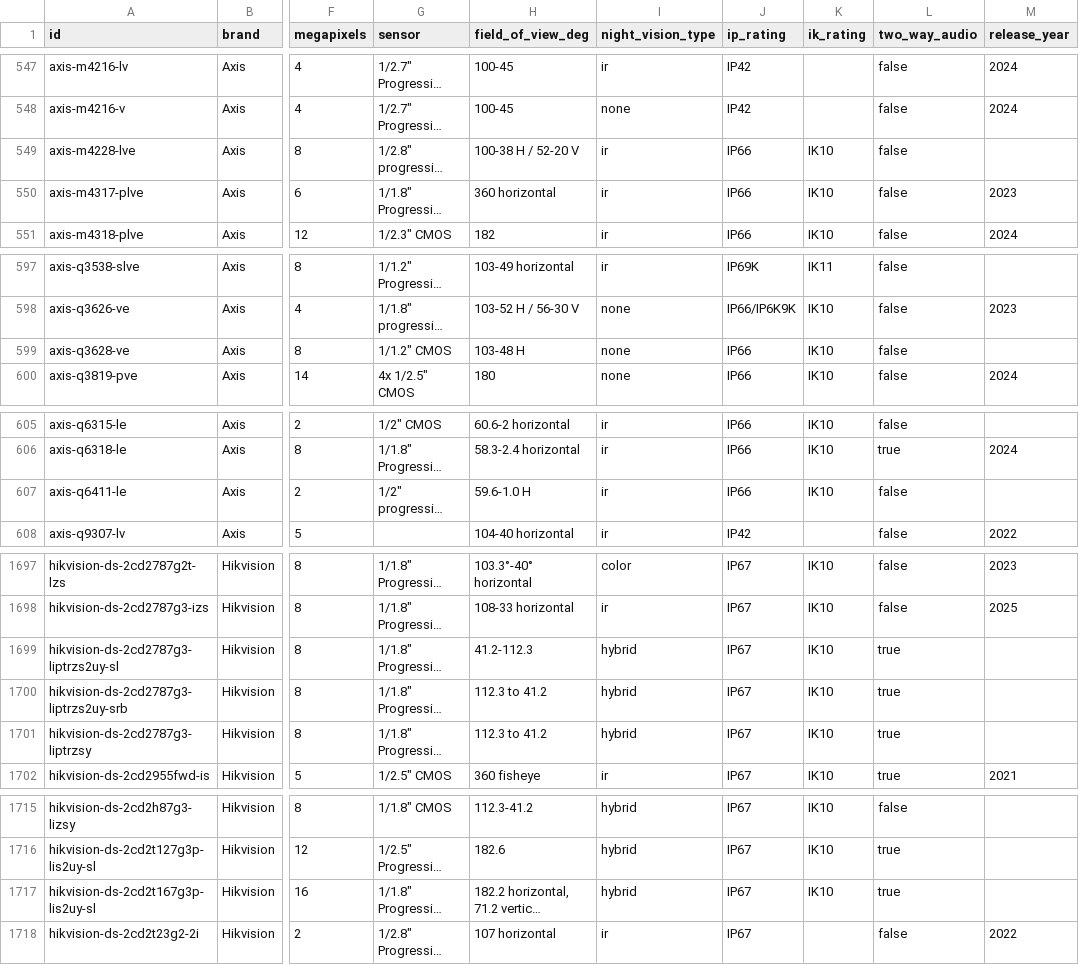
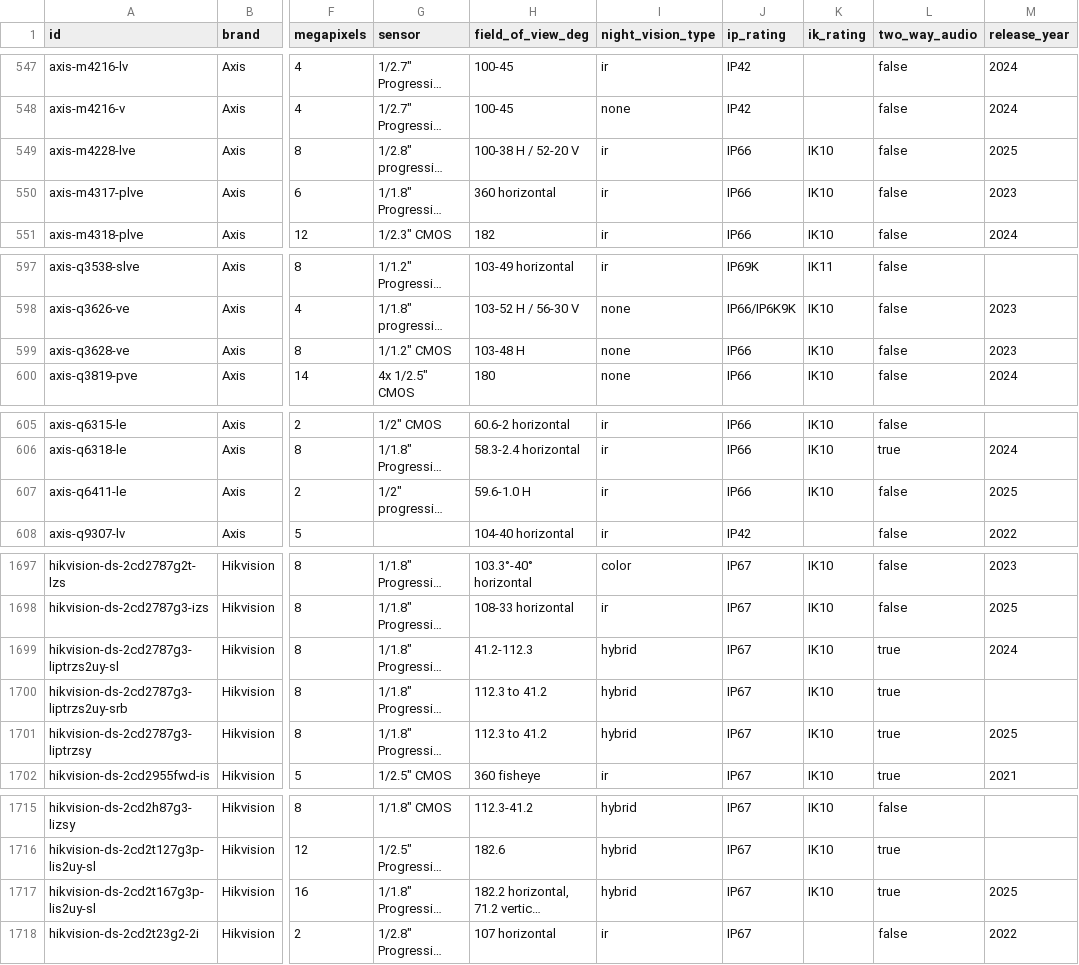
Before and after one commit to ch-bas/cctv-camera-database, a CSV file: data/cameras.csv, drawn as a sheet; only a part is shown, gaps mark what is left out; long unchanged cells end in …; the diff covers the shown part only; the diff names each change by its address in the sheet, - before the commit and + after, or states it on an @@ line.

Commit message:
build: regenerate data/docs (frigate configs + release_year backfill)

```diff
--- a/data/cameras.csv
+++ b/data/cameras.csv
-M549 (release_year): (empty)
+M549 (release_year): 2025
-M599 (release_year): (empty)
+M599 (release_year): 2023
-M607 (release_year): (empty)
+M607 (release_year): 2025
-M1699 (release_year): (empty)
+M1699 (release_year): 2024
-M1701 (release_year): (empty)
+M1701 (release_year): 2025
-M1717 (release_year): (empty)
+M1717 (release_year): 2025
```
Also changed, not shown: 13 edited cells elsewhere in this file, 21 other files.
